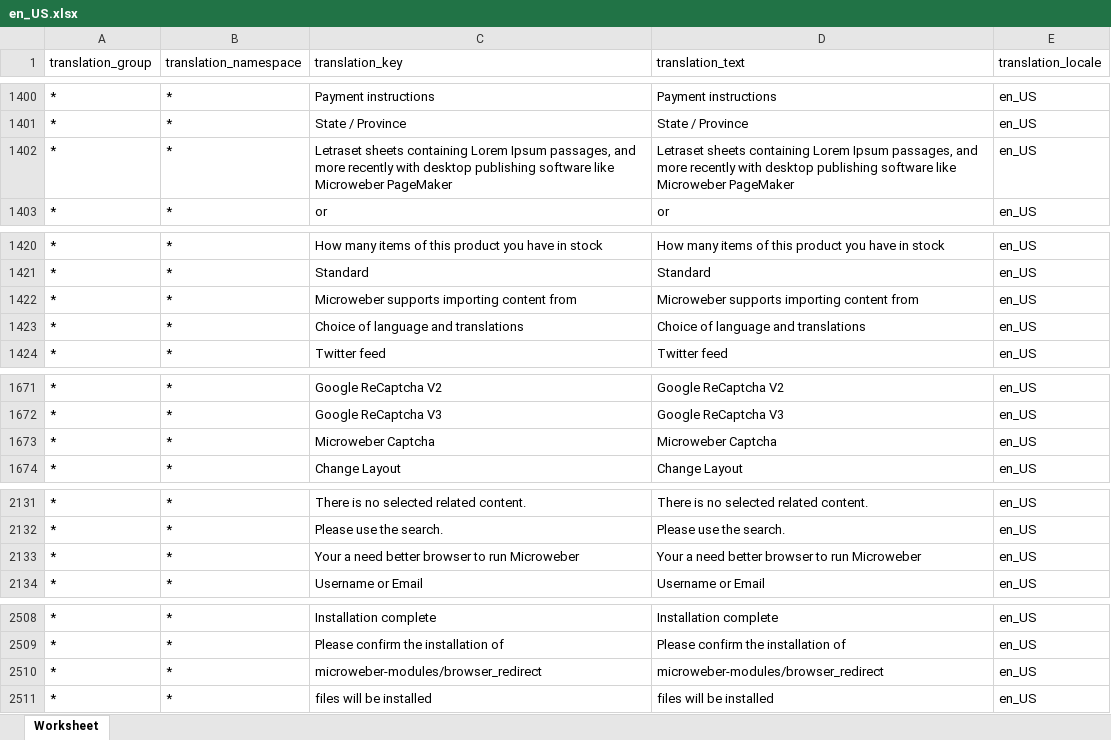
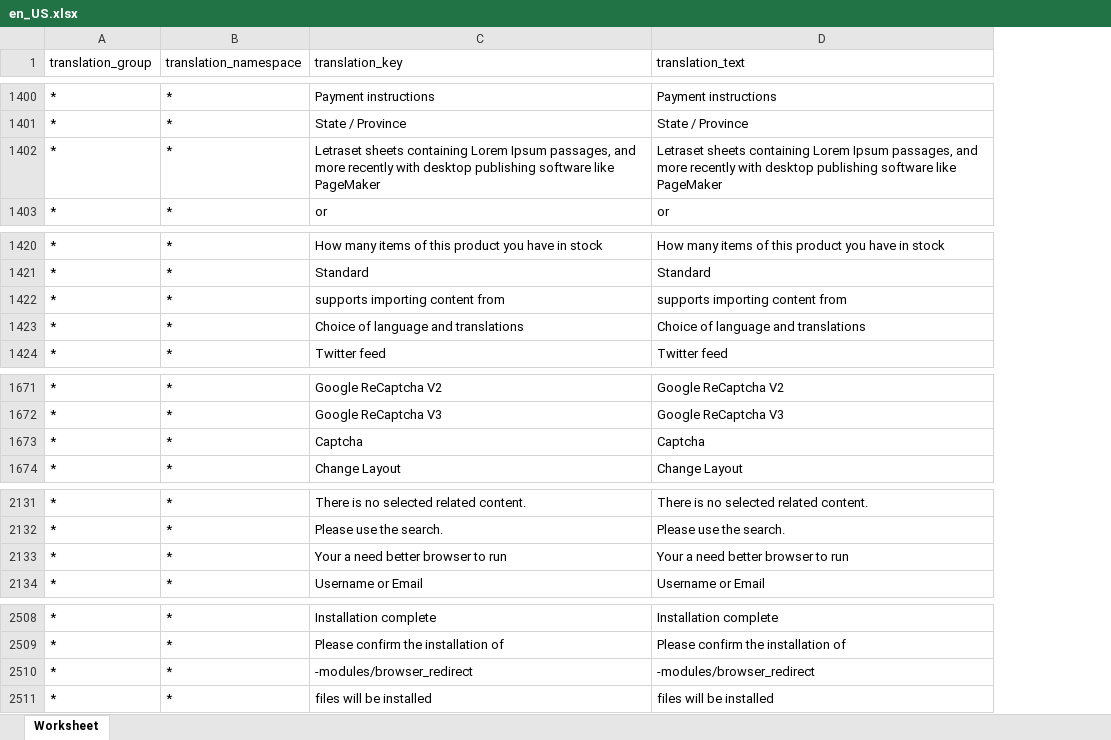
Before and after one commit to microweber/microweber, an Excel workbook: src/MicroweberPackages/Translation/resources/lang_xlsx/en_US.xlsx, sheet Worksheet, drawn as a sheet; only a part is shown, gaps mark what is left out; values as stored, in another font and other column widths than the file's, no borders; the diff covers the shown part only; the diff names each change by its address in the sheet, - before the commit and + after, or states it on an @@ line.

```diff
--- a/src/MicroweberPackages/Translation/resources/lang_xlsx/en_US.xlsx (sheet Worksheet)
+++ b/src/MicroweberPackages/Translation/resources/lang_xlsx/en_US.xlsx (sheet Worksheet)
-column E (translation_locale), rows 1400-1403: all en_US; rows 1420-1424: all en_US; rows 1671-1674: all en_US; rows 2131-2134: all en_US; rows 2508-2511: all en_US
-C1402 (translation_key): …software like Microweber PageMaker
+C1402 (translation_key): …software like PageMaker
-D1402 (translation_text): …software like Microweber PageMaker
+D1402 (translation_text): …software like PageMaker
-C1422 (translation_key): Microweber supports importing content from
+C1422 (translation_key): supports importing content from
-D1422 (translation_text): Microweber supports importing content from
+D1422 (translation_text): supports importing content from
-C1673 (translation_key): Microweber Captcha
+C1673 (translation_key): Captcha
-D1673 (translation_text): Microweber Captcha
+D1673 (translation_text): Captcha
-C2133 (translation_key): Your a need better browser to run Microweber
+C2133 (translation_key): Your a need better browser to run
-D2133 (translation_text): Your a need better browser to run Microweber
+D2133 (translation_text): Your a need better browser to run
-C2510 (translation_key): microweber-modules/browser_redirect
+C2510 (translation_key): -modules/browser_redirect
-D2510 (translation_text): microweber-modules/browser_redirect
+D2510 (translation_text): -modules/browser_redirect
```
Also changed, not shown: 14 edited cells elsewhere in this sheet, src/MicroweberPackages/Translation/resources/lang_xlsx/bg_BG.xlsx, src/MicroweberPackages/Translation/resources/lang_xlsx/hr_HR.xlsx, 32 other files.
